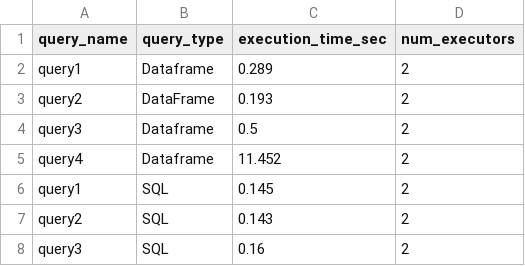
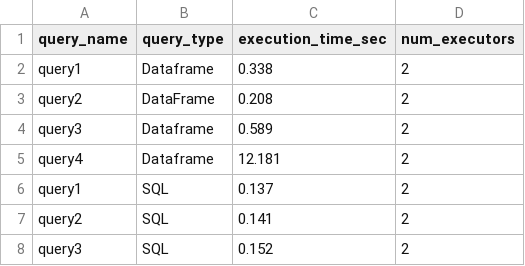
Before and after one commit to alessandro-cortese/BatchProcessing, a CSV file: performance/query_exec_log_2_sparkSQL_workers_PARQUET.csv, drawn as a sheet.

```diff
--- a/performance/query_exec_log_2_sparkSQL_workers_PARQUET.csv
+++ b/performance/query_exec_log_2_sparkSQL_workers_PARQUET.csv
@@ -1,8 +1,8 @@
 query_name,query_type,execution_time_sec,num_executors
-query1,Dataframe,0.289,2
-query2,DataFrame,0.193,2
-query3,Dataframe,0.5,2
-query4,Dataframe,11.452,2
-query1,SQL,0.145,2
-query2,SQL,0.143,2
-query3,SQL,0.16,2
+query1,Dataframe,0.338,2
+query2,DataFrame,0.208,2
+query3,Dataframe,0.589,2
+query4,Dataframe,12.181,2
+query1,SQL,0.137,2
+query2,SQL,0.141,2
+query3,SQL,0.152,2
```
Also changed, not shown: 22 other files.
